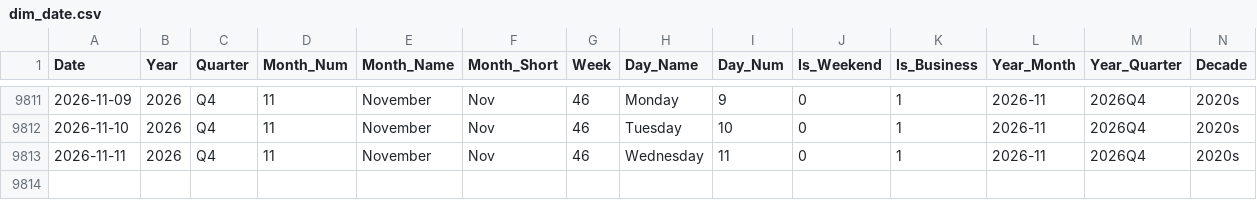
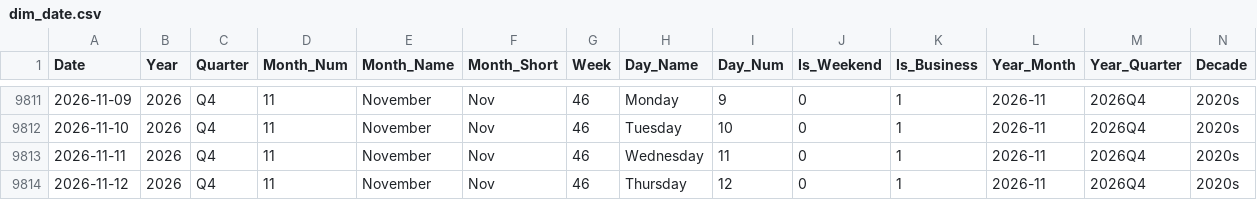
Before and after one commit to vivekraj123456/Stock-Analysis, a CSV file: powerbi_data/dim_date.csv, drawn as a sheet; only a part is shown, gaps mark what is left out.

```diff
--- a/powerbi_data/dim_date.csv
+++ b/powerbi_data/dim_date.csv
@@ -9813 +9813,2 @@ Date,Year,Quarter,Month_Num,Month_Name,Month_Short,Week,Day_Name,Day_Num,Is_Week
 2026-11-11,2026,Q4,11,November,Nov,46,Wednesday,11,0,1,2026-11,2026Q4,2020s
+2026-11-12,2026,Q4,11,November,Nov,46,Thursday,12,0,1,2026-11,2026Q4,2020s
```
Also changed, not shown: powerbi_data/agg_sector_monthly.csv, powerbi_data/snapshot_latest.csv, 2 other files.
